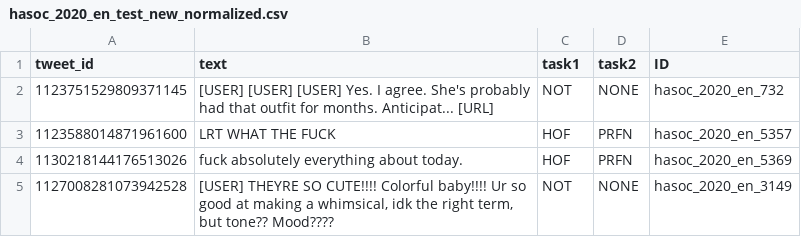
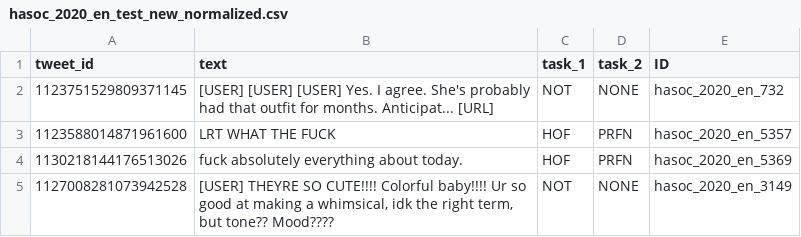
Before and after one commit to adaamko/POTATO, a CSV file: data/hasoc_2020_en_test_new_normalized.csv, drawn as a sheet; only a part is shown.

Commit message:
Data headers

```diff
--- a/data/hasoc_2020_en_test_new_normalized.csv
+++ b/data/hasoc_2020_en_test_new_normalized.csv
@@ -1,2 +1,2 @@
-tweet_id	text	task1	task2	ID
+tweet_id	text	task_1	task_2	ID
 1123751529809371145	[USER] [USER] [USER] Yes. I agree. She's probably had that outfit for months. Anticipat... [URL]	NOT	NONE	hasoc_2020_en_732
```
Also changed, not shown: data/hasoc_2020_en_train_new_normalized.csv.
